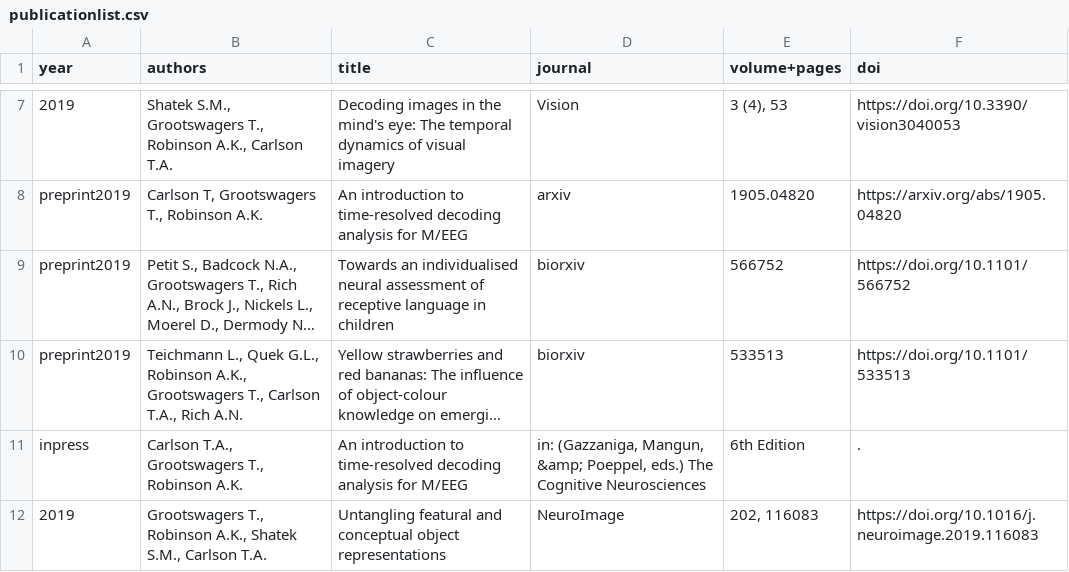
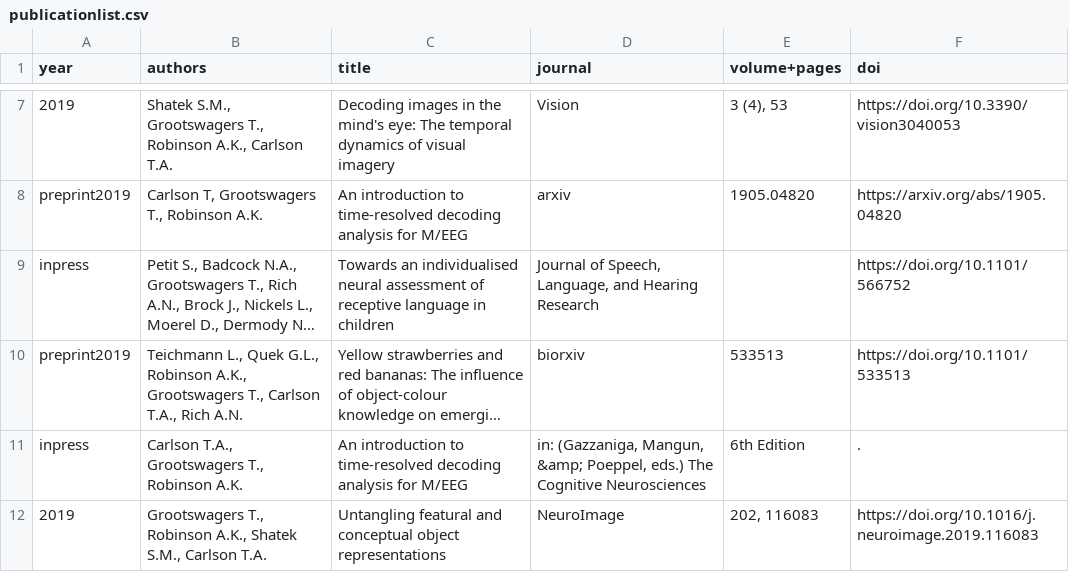
Before and after one commit to Tijl/tijl.github.io, a CSV file: publicationlist.csv, drawn as a sheet; only a part is shown, gaps mark what is left out; long unchanged cells end in …; the diff names each change by its address in the sheet, - before the commit and + after, or states it on an @@ line.

Commit message:
inpress

```diff
--- a/publicationlist.csv
+++ b/publicationlist.csv
-A9 (year): preprint2019
+A9 (year): inpress
-D9 (journal): biorxiv
+D9 (journal): Journal of Speech, Language, and Hearing Research
-E9 (volume+pages): 566752
+E9 (volume+pages): (empty)
```
Also changed, not shown: 2 other files.
